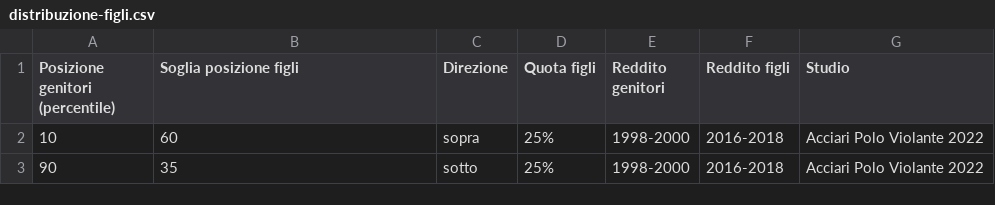
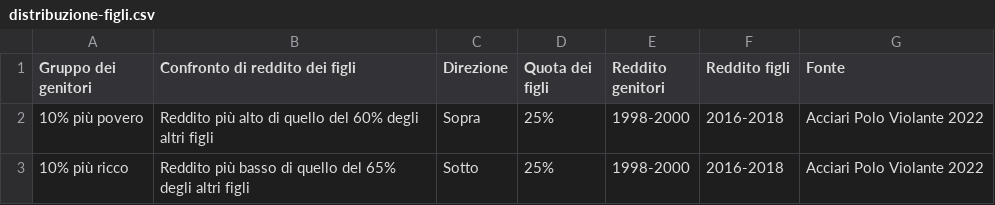
Before and after one commit to francescosalonia-dotcom/the90percent, a CSV file: site/dist/data/distribuzione-figli.csv, drawn as a sheet.

```diff
--- a/site/dist/data/distribuzione-figli.csv
+++ b/site/dist/data/distribuzione-figli.csv
@@ -1,3 +1,3 @@
-Posizione genitori (percentile);Soglia posizione figli;Direzione;Quota figli;Reddito genitori;Reddito figli;Studio
-10;60;sopra;25%;1998-2000;2016-2018;Acciari Polo Violante 2022
-90;35;sotto;25%;1998-2000;2016-2018;Acciari Polo Violante 2022
+Gruppo dei genitori;Confronto di reddito dei figli;Direzione;Quota dei figli;Reddito genitori;Reddito figli;Fonte
+10% più povero;Reddito più alto di quello del 60% degli altri figli;Sopra;25%;1998-2000;2016-2018;Acciari Polo Violante 2022
+10% più ricco;Reddito più basso di quello del 65% degli altri figli;Sotto;25%;1998-2000;2016-2018;Acciari Polo Violante 2022
```
Also changed, not shown: site/dist/data/relazione-media.csv, 3 other files.
